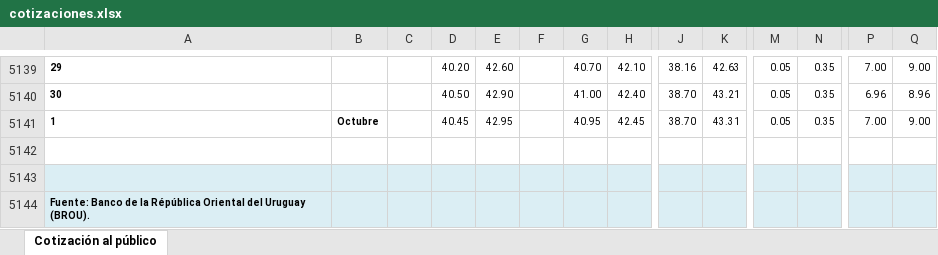
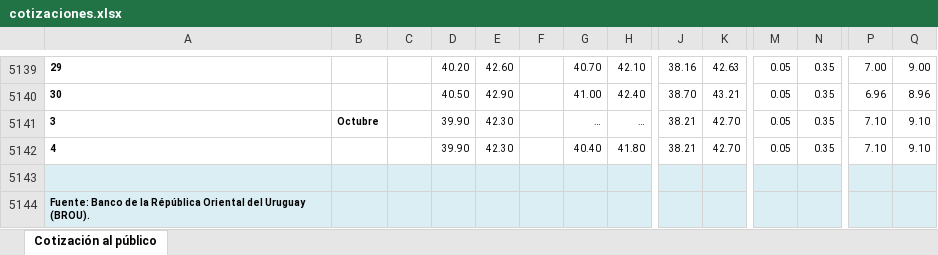
Before and after one commit to guzmanlopez/currency-exchange-uy, an Excel workbook: data/cotizaciones.xlsx, sheet Cotización al público, drawn as a sheet; only a part is shown, gaps mark what is left out; values as stored, in another font and other column widths than the file's, no borders; charts and pictures not drawn; removed rows and columns are numbered as before the commit, all else as after; rows hold the shown columns only; the diff names each change by its address in the sheet, - before the commit and + after, or states it on an @@ line.

```diff
--- a/data/cotizaciones.xlsx (sheet Cotización al público)
+++ b/data/cotizaciones.xlsx (sheet Cotización al público)
-row 5141: 1 | Octubre |  | 40.45 | 42.95 |  | 40.95 | 42.45 | 38.70 | 43.31 | 0.05 | 0.35 | 7.00 | 9.00
-row 5141: (empty)
+row 5141: 3 | Octubre |  | 39.90 | 42.30 |  | … | … | 38.21 | 42.70 | 0.05 | 0.35 | 7.10 | 9.10
+row 5142: 4 |  |  | 39.90 | 42.30 |  | 40.40 | 41.80 | 38.21 | 42.70 | 0.05 | 0.35 | 7.10 | 9.10
```
Also changed, not shown: 2 other files.
